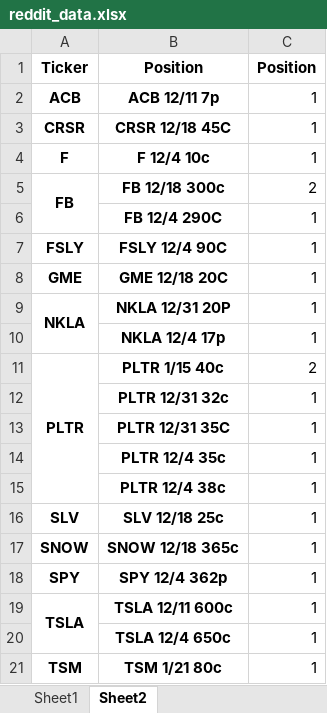
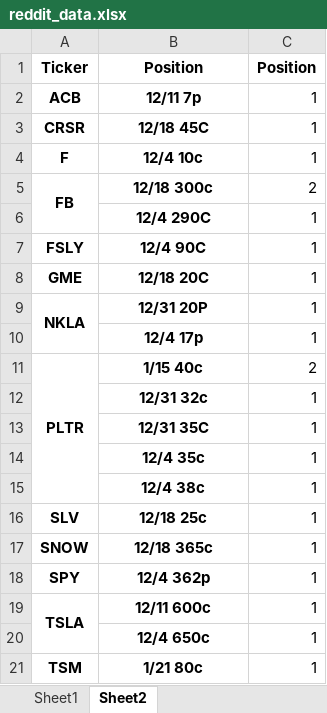
Before and after one commit to vankirkm/WSB-Scraper, an Excel workbook: reddit_data.xlsx, sheet Sheet2, drawn as a sheet; values as stored, in another font and other column widths than the file's, no borders; charts and pictures not drawn; the diff names each change by its address in the sheet, - before the commit and + after, or states it on an @@ line.

```diff
--- a/reddit_data.xlsx (sheet Sheet2)
+++ b/reddit_data.xlsx (sheet Sheet2)
-B2: ACB 12/11 7p
+B2: 12/11 7p
-B3: CRSR 12/18 45C
+B3: 12/18 45C
-B4: F 12/4 10c
+B4: 12/4 10c
-B5: FB 12/18 300c
+B5: 12/18 300c
-B6: FB 12/4 290C
+B6: 12/4 290C
-B7: FSLY 12/4 90C
+B7: 12/4 90C
-B8: GME 12/18 20C
+B8: 12/18 20C
-B9: NKLA 12/31 20P
+B9: 12/31 20P
-B10: NKLA 12/4 17p
+B10: 12/4 17p
-B11: PLTR 1/15 40c
+B11: 1/15 40c
-B12: PLTR 12/31 32c
+B12: 12/31 32c
-B13: PLTR 12/31 35C
+B13: 12/31 35C
-B14: PLTR 12/4 35c
+B14: 12/4 35c
-B15: PLTR 12/4 38c
+B15: 12/4 38c
-B16: SLV 12/18 25c
+B16: 12/18 25c
-B17: SNOW 12/18 365c
+B17: 12/18 365c
-B18: SPY 12/4 362p
+B18: 12/4 362p
-B19: TSLA 12/11 600c
+B19: 12/11 600c
-B20: TSLA 12/4 650c
+B20: 12/4 650c
-B21: TSM 1/21 80c
+B21: 1/21 80c
```
Also changed, not shown: charts or pictures, 1 other file.
